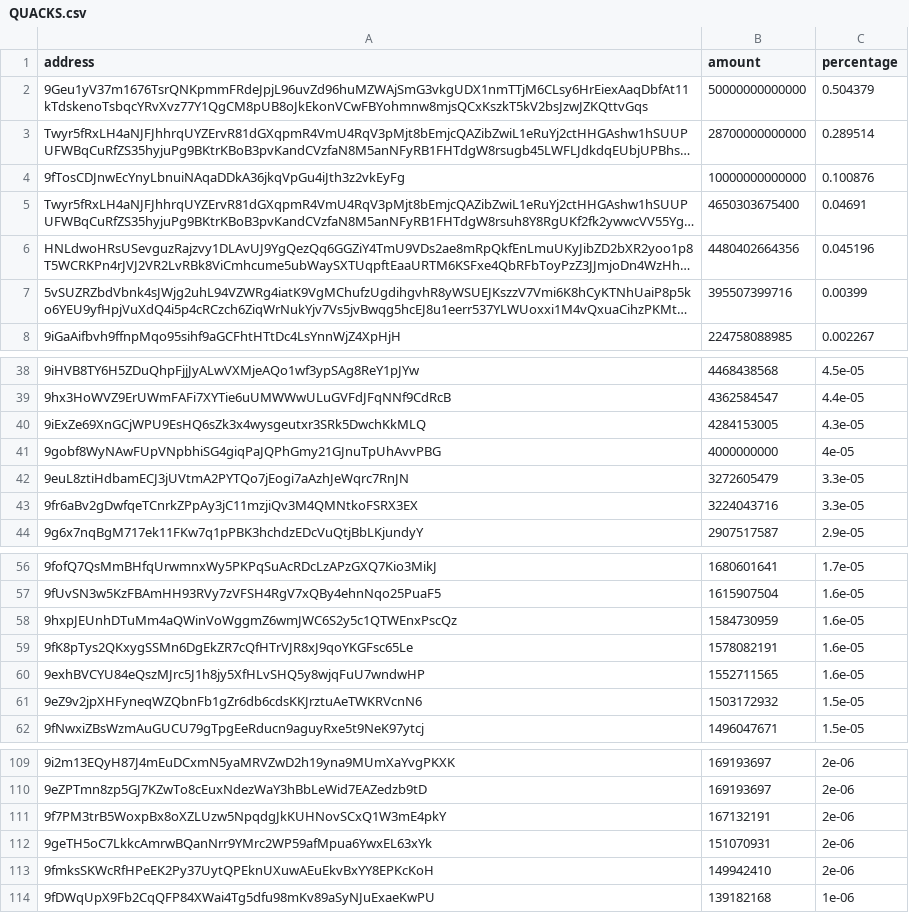
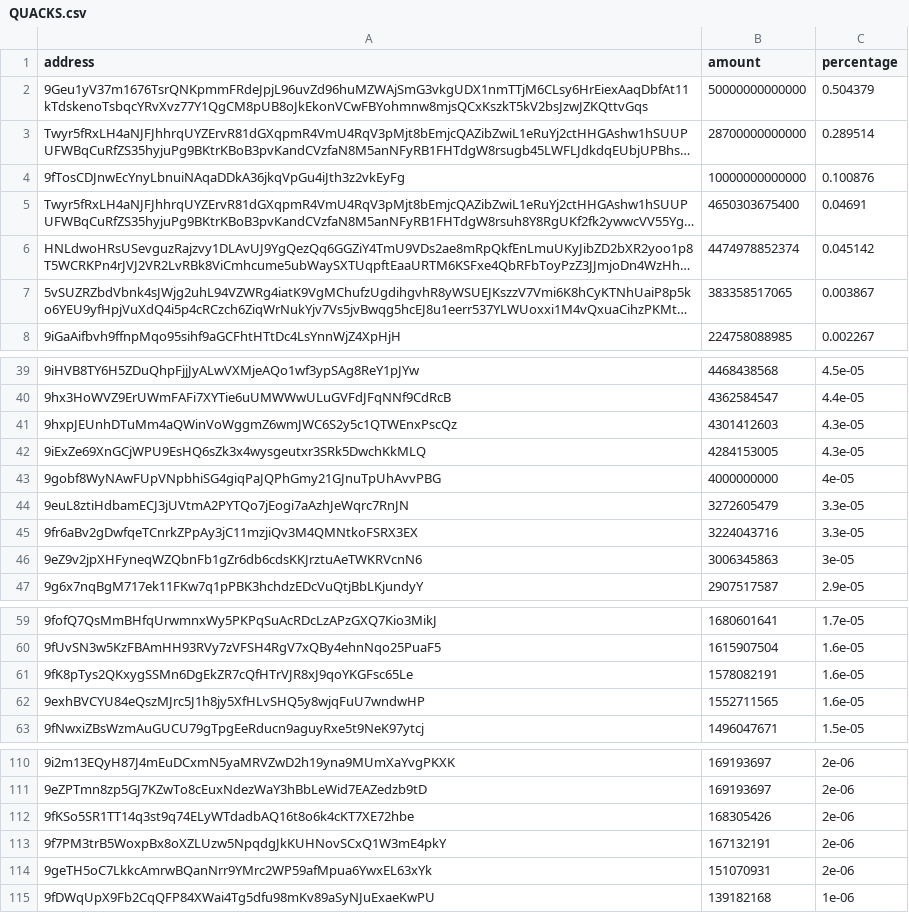
Before and after one commit to babygrenade/ergo-tokenautics, a CSV file: data/QUACKS.csv, drawn as a sheet; only a part is shown, gaps mark what is left out; long unchanged cells end in …; removed rows and columns are numbered as before the commit, all else as after; the diff covers the shown part only; the diff names each change by its address in the sheet, - before the commit and + after, or states it on an @@ line.

```diff
--- a/data/QUACKS.csv
+++ b/data/QUACKS.csv
-B6 (amount): 4480402664356
+B6 (amount): 4474978852374
-C6 (percentage): 0.045196
+C6 (percentage): 0.045142
-B7 (amount): 395507399716
+B7 (amount): 383358517065
-C7 (percentage): 0.00399
+C7 (percentage): 0.003867
+row 41: 9hxpJEUnhDTuMm4aQWinVoWggmZ6wmJWC6S2y5c1QTWEnxPscQz | 4301412603 | 4.3e-05
+row 46: 9eZ9v2jpXHFyneqWZQbnFb1gZr6db6cdsKKJrztuAeTWKRVcnN6 | 3006345863 | 3e-05
-row 58: 9hxpJEUnhDTuMm4aQWinVoWggmZ6wmJWC6S2y5c1QTWEnxPscQz | 1584730959 | 1.6e-05
-row 61: 9eZ9v2jpXHFyneqWZQbnFb1gZr6db6cdsKKJrztuAeTWKRVcnN6 | 1503172932 | 1.5e-05
+row 112: 9fKSo5SR1TT14q3st9q74ELyWTdadbAQ16t8o6k4cKT7XE72hbe | 168305426 | 2e-06
-row 113: 9fmksSKWcRfHPeEK2Py37UytQPEknUXuwAEuEkvBxYY8EPKcKoH | 149942410 | 2e-06
```
Also changed, not shown: 1 added row and 2 edited cells elsewhere in this file, data/AHT.csv, data/NETA.csv, 12 other files.
